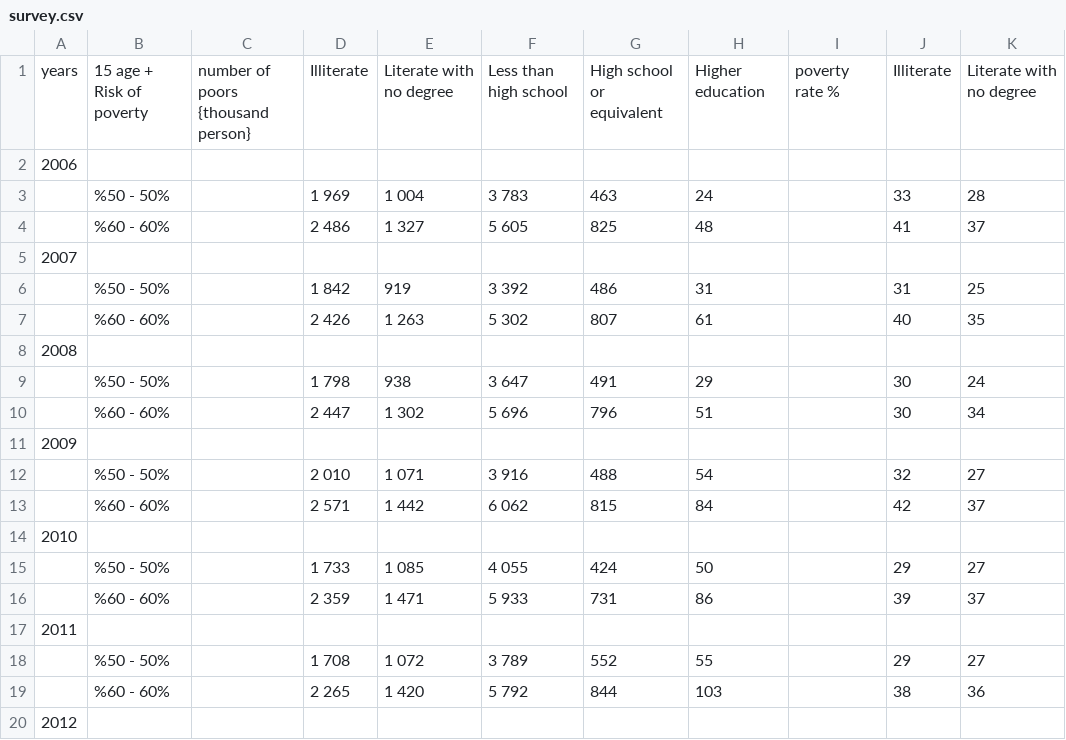
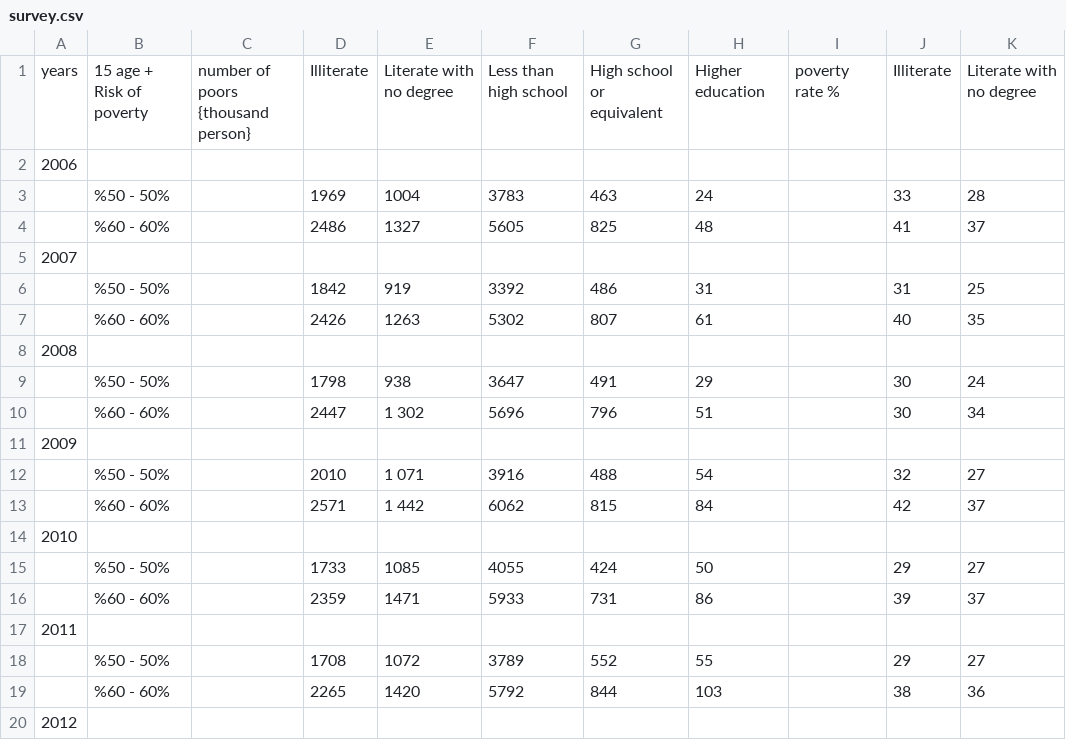
Before and after one commit to muhammedddas/deneme, a CSV file: data/survey.csv, drawn as a sheet; only a part is shown; the diff covers the shown part only; the diff names each change by its address in the sheet, - before the commit and + after, or states it on an @@ line.

Commit message:
ds

```diff
--- a/data/survey.csv
+++ b/data/survey.csv
-D3: 1 969
+D3: 1969
-E3: 1 004
+E3: 1004
-F3: 3 783
+F3: 3783
-D4: 2 486
+D4: 2486
-E4: 1 327
+E4: 1327
-F4: 5 605
+F4: 5605
-D6: 1 842
+D6: 1842
-F6: 3 392
+F6: 3392
-D7: 2 426
+D7: 2426
-E7: 1 263
+E7: 1263
-F7: 5 302
+F7: 5302
-D9: 1 798
+D9: 1798
-F9: 3 647
+F9: 3647
-D10: 2 447
+D10: 2447
-F10: 5 696
+F10: 5696
-D12: 2 010
+D12: 2010
-F12: 3 916
+F12: 3916
-D13: 2 571
+D13: 2571
-F13: 6 062
+F13: 6062
-D15: 1 733
+D15: 1733
-E15: 1 085
+E15: 1085
-F15: 4 055
+F15: 4055
-D16: 2 359
+D16: 2359
-E16: 1 471
+E16: 1471
-F16: 5 933
+F16: 5933
-D18: 1 708
+D18: 1708
-E18: 1 072
+E18: 1072
-F18: 3 789
+F18: 3789
-D19: 2 265
+D19: 2265
-E19: 1 420
+E19: 1420
-F19: 5 792
+F19: 5792
```
Also changed, not shown: 61 edited cells elsewhere in this file.
